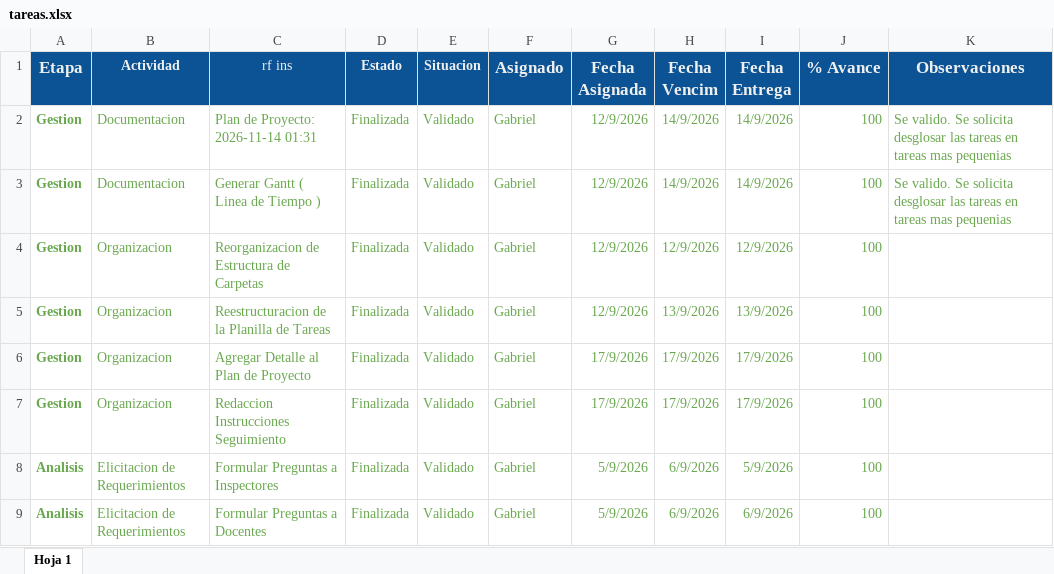
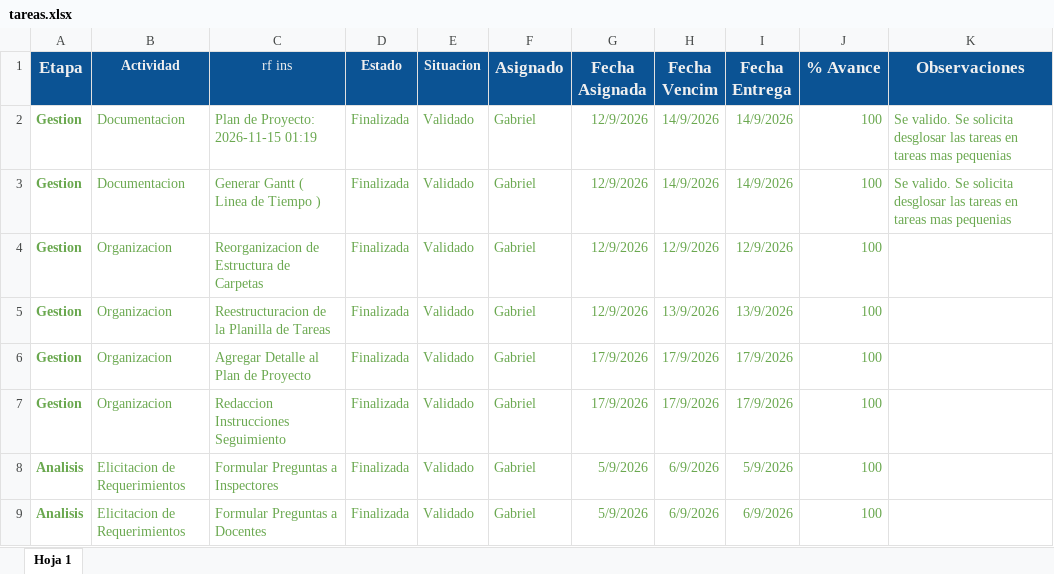
Before and after one commit to gabrieltarela/ingenieriasoftware, an Excel workbook: tareas.xlsx, sheet Hoja 1, drawn as a sheet; only a part is shown; values as stored, in another font and other column widths than the file's, no borders; charts and pictures and conditional formats not drawn; the diff names each change by its address in the sheet, - before the commit and + after, or states it on an @@ line.

```diff
--- a/tareas.xlsx (sheet Hoja 1)
+++ b/tareas.xlsx (sheet Hoja 1)
-C2 (rf ins): Plan de Proyecto: 2026-11-14 01:31
+C2 (rf ins): Plan de Proyecto: 2026-11-15 01:19
```
